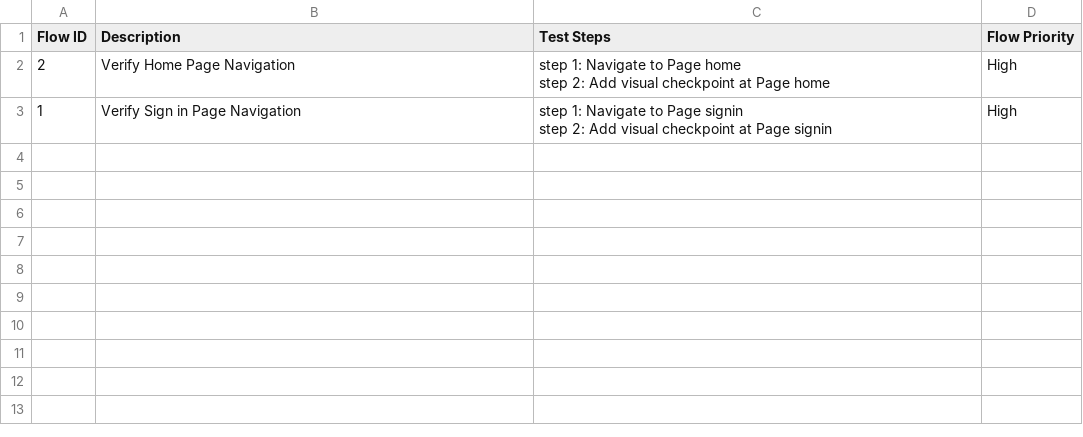
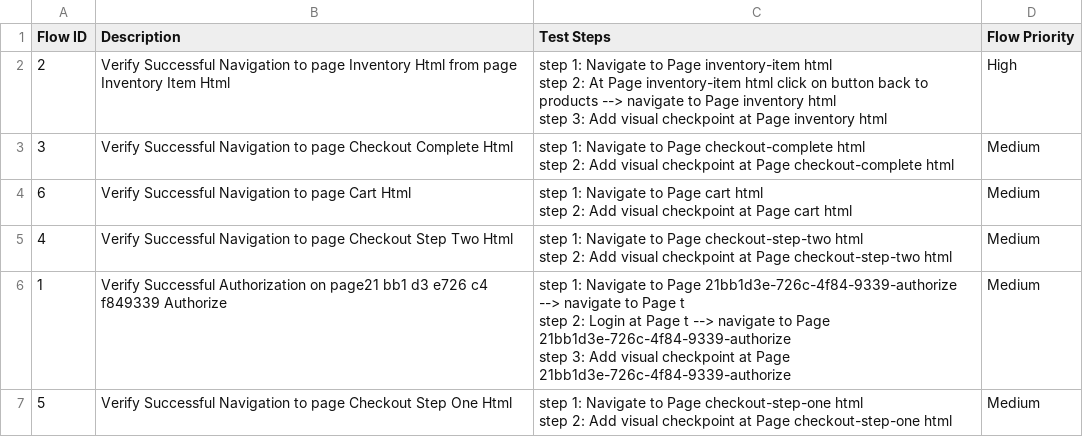
Before and after one commit to NguyenTienDung21/microsoft-sso, a CSV file: Test Steps/steps_overview.csv, drawn as a sheet.

```diff
--- a/Test Steps/steps_overview.csv
+++ b/Test Steps/steps_overview.csv
@@ -1,5 +1,15 @@
 Flow ID,Description,Test Steps,Flow Priority
-2,Verify Home Page Navigation,"step 1: Navigate to Page home
-step 2: Add visual checkpoint at Page home",High
-1,Verify Sign in Page Navigation,"step 1: Navigate to Page signin
-step 2: Add visual checkpoint at Page signin",High
+2,Verify Successful Navigation to page Inventory Html from page Inventory Item Html,"step 1: Navigate to Page inventory-item html
+step 2: At Page inventory-item html click on button back to products --> navigate to Page inventory html
+step 3: Add visual checkpoint at Page inventory html",High
+3,Verify Successful Navigation to page Checkout Complete Html,"step 1: Navigate to Page checkout-complete html
+step 2: Add visual checkpoint at Page checkout-complete html",Medium
+6,Verify Successful Navigation to page Cart Html,"step 1: Navigate to Page cart html
+step 2: Add visual checkpoint at Page cart html",Medium
+4,Verify Successful Navigation to page Checkout Step Two Html,"step 1: Navigate to Page checkout-step-two html
+step 2: Add visual checkpoint at Page checkout-step-two html",Medium
+1,Verify Successful Authorization on page21 bb1 d3 e726 c4 f849339 Authorize,"step 1: Navigate to Page 21bb1d3e-726c-4f84-9339-authorize --> navigate to Page t
+step 2: Login at Page t --> navigate to Page 21bb1d3e-726c-4f84-9339-authorize
+step 3: Add visual checkpoint at Page 21bb1d3e-726c-4f84-9339-authorize",Medium
+5,Verify Successful Navigation to page Checkout Step One Html,"step 1: Navigate to Page checkout-step-one html
+step 2: Add visual checkpoint at Page checkout-step-one html",Medium
```
Also changed, not shown: 54 other files.
